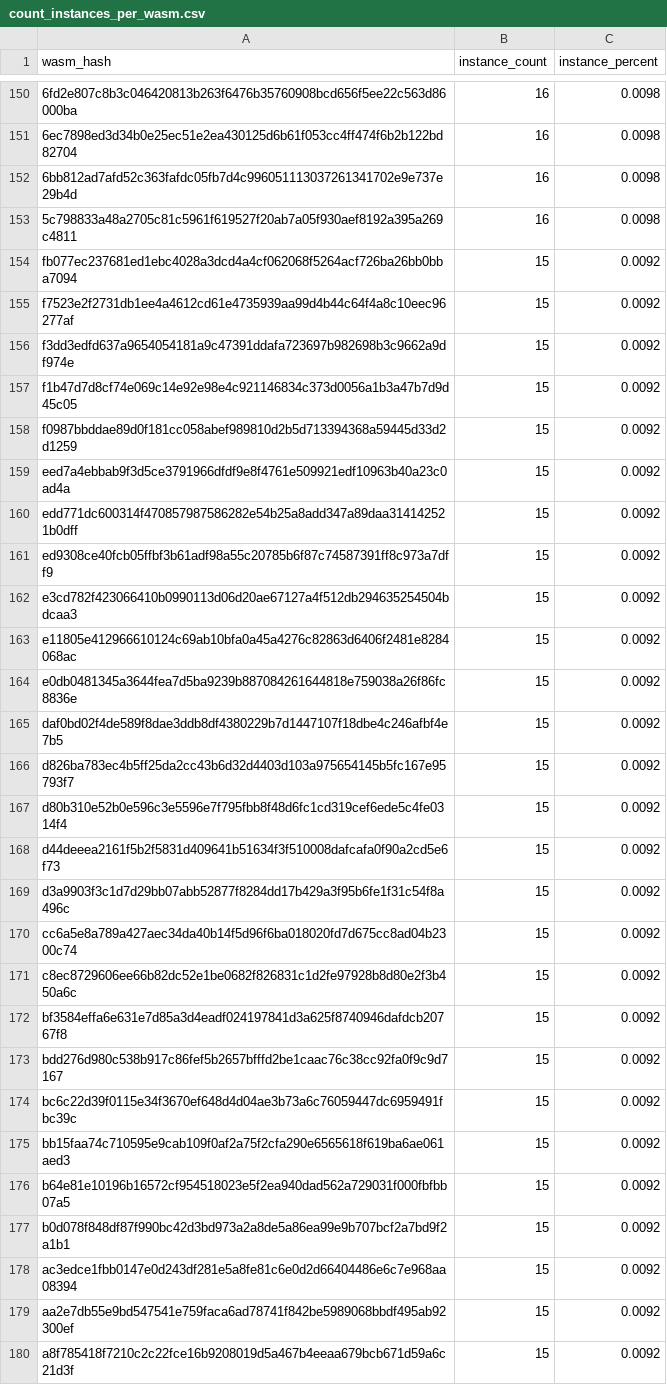
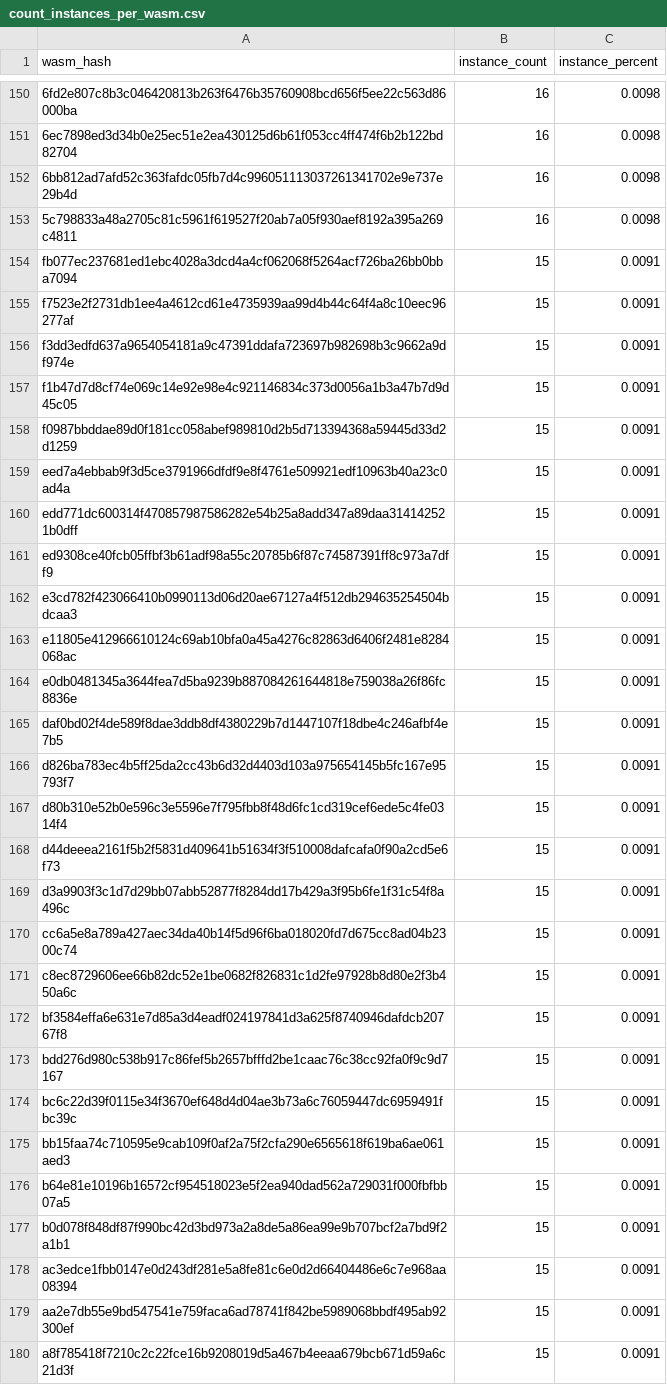
Before and after one commit to drebelsky/contract-wasms, a CSV file: analysis/count_instances_per_wasm.csv, drawn as a sheet; only a part is shown, gaps mark what is left out; the diff covers the shown part only.

```diff
--- a/analysis/count_instances_per_wasm.csv
+++ b/analysis/count_instances_per_wasm.csv
@@ -153,28 +153,28 @@ wasm_hash,instance_count,instance_percent
 "5c798833a48a2705c81c5961f619527f20ab7a05f930aef8192a395a269c4811",16,0.0098
-"fb077ec237681ed1ebc4028a3dcd4a4cf062068f5264acf726ba26bb0bba7094",15,0.0092
-"f7523e2f2731db1ee4a4612cd61e4735939aa99d4b44c64f4a8c10eec96277af",15,0.0092
-"f3dd3edfd637a9654054181a9c47391ddafa723697b982698b3c9662a9df974e",15,0.0092
-"f1b47d7d8cf74e069c14e92e98e4c921146834c373d0056a1b3a47b7d9d45c05",15,0.0092
-"f0987bbddae89d0f181cc058abef989810d2b5d713394368a59445d33d2d1259",15,0.0092
-"eed7a4ebbab9f3d5ce3791966dfdf9e8f4761e509921edf10963b40a23c0ad4a",15,0.0092
-"edd771dc600314f470857987586282e54b25a8add347a89daa314142521b0dff",15,0.0092
-"ed9308ce40fcb05ffbf3b61adf98a55c20785b6f87c74587391ff8c973a7dff9",15,0.0092
-"e3cd782f423066410b0990113d06d20ae67127a4f512db294635254504bdcaa3",15,0.0092
-"e11805e412966610124c69ab10bfa0a45a4276c82863d6406f2481e8284068ac",15,0.0092
-"e0db0481345a3644fea7d5ba9239b887084261644818e759038a26f86fc8836e",15,0.0092
-"daf0bd02f4de589f8dae3ddb8df4380229b7d1447107f18dbe4c246afbf4e7b5",15,0.0092
-"d826ba783ec4b5ff25da2cc43b6d32d4403d103a975654145b5fc167e95793f7",15,0.0092
-"d80b310e52b0e596c3e5596e7f795fbb8f48d6fc1cd319cef6ede5c4fe0314f4",15,0.0092
-"d44deeea2161f5b2f5831d409641b51634f3f510008dafcafa0f90a2cd5e6f73",15,0.0092
-"d3a9903f3c1d7d29bb07abb52877f8284dd17b429a3f95b6fe1f31c54f8a496c",15,0.0092
-"cc6a5e8a789a427aec34da40b14f5d96f6ba018020fd7d675cc8ad04b2300c74",15,0.0092
-"c8ec8729606ee66b82dc52e1be0682f826831c1d2fe97928b8d80e2f3b450a6c",15,0.0092
-"bf3584effa6e631e7d85a3d4eadf024197841d3a625f8740946dafdcb20767f8",15,0.0092
-"bdd276d980c538b917c86fef5b2657bfffd2be1caac76c38cc92fa0f9c9d7167",15,0.0092
-"bc6c22d39f0115e34f3670ef648d4d04ae3b73a6c76059447dc6959491fbc39c",15,0.0092
-"bb15faa74c710595e9cab109f0af2a75f2cfa290e6565618f619ba6ae061aed3",15,0.0092
-"b64e81e10196b16572cf954518023e5f2ea940dad562a729031f000fbfbb07a5",15,0.0092
-"b0d078f848df87f990bc42d3bd973a2a8de5a86ea99e9b707bcf2a7bd9f2a1b1",15,0.0092
-"ac3edce1fbb0147e0d243df281e5a8fe81c6e0d2d66404486e6c7e968aa08394",15,0.0092
-"aa2e7db55e9bd547541e759faca6ad78741f842be5989068bbdf495ab92300ef",15,0.0092
-"a8f785418f7210c2c22fce16b9208019d5a467b4eeaa679bcb671d59a6c21d3f",15,0.0092
+"fb077ec237681ed1ebc4028a3dcd4a4cf062068f5264acf726ba26bb0bba7094",15,0.0091
+"f7523e2f2731db1ee4a4612cd61e4735939aa99d4b44c64f4a8c10eec96277af",15,0.0091
+"f3dd3edfd637a9654054181a9c47391ddafa723697b982698b3c9662a9df974e",15,0.0091
+"f1b47d7d8cf74e069c14e92e98e4c921146834c373d0056a1b3a47b7d9d45c05",15,0.0091
+"f0987bbddae89d0f181cc058abef989810d2b5d713394368a59445d33d2d1259",15,0.0091
+"eed7a4ebbab9f3d5ce3791966dfdf9e8f4761e509921edf10963b40a23c0ad4a",15,0.0091
+"edd771dc600314f470857987586282e54b25a8add347a89daa314142521b0dff",15,0.0091
+"ed9308ce40fcb05ffbf3b61adf98a55c20785b6f87c74587391ff8c973a7dff9",15,0.0091
+"e3cd782f423066410b0990113d06d20ae67127a4f512db294635254504bdcaa3",15,0.0091
+"e11805e412966610124c69ab10bfa0a45a4276c82863d6406f2481e8284068ac",15,0.0091
+"e0db0481345a3644fea7d5ba9239b887084261644818e759038a26f86fc8836e",15,0.0091
+"daf0bd02f4de589f8dae3ddb8df4380229b7d1447107f18dbe4c246afbf4e7b5",15,0.0091
+"d826ba783ec4b5ff25da2cc43b6d32d4403d103a975654145b5fc167e95793f7",15,0.0091
+"d80b310e52b0e596c3e5596e7f795fbb8f48d6fc1cd319cef6ede5c4fe0314f4",15,0.0091
+"d44deeea2161f5b2f5831d409641b51634f3f510008dafcafa0f90a2cd5e6f73",15,0.0091
+"d3a9903f3c1d7d29bb07abb52877f8284dd17b429a3f95b6fe1f31c54f8a496c",15,0.0091
+"cc6a5e8a789a427aec34da40b14f5d96f6ba018020fd7d675cc8ad04b2300c74",15,0.0091
+"c8ec8729606ee66b82dc52e1be0682f826831c1d2fe97928b8d80e2f3b450a6c",15,0.0091
+"bf3584effa6e631e7d85a3d4eadf024197841d3a625f8740946dafdcb20767f8",15,0.0091
+"bdd276d980c538b917c86fef5b2657bfffd2be1caac76c38cc92fa0f9c9d7167",15,0.0091
+"bc6c22d39f0115e34f3670ef648d4d04ae3b73a6c76059447dc6959491fbc39c",15,0.0091
+"bb15faa74c710595e9cab109f0af2a75f2cfa290e6565618f619ba6ae061aed3",15,0.0091
+"b64e81e10196b16572cf954518023e5f2ea940dad562a729031f000fbfbb07a5",15,0.0091
+"b0d078f848df87f990bc42d3bd973a2a8de5a86ea99e9b707bcf2a7bd9f2a1b1",15,0.0091
+"ac3edce1fbb0147e0d243df281e5a8fe81c6e0d2d66404486e6c7e968aa08394",15,0.0091
+"aa2e7db55e9bd547541e759faca6ad78741f842be5989068bbdf495ab92300ef",15,0.0091
+"a8f785418f7210c2c22fce16b9208019d5a467b4eeaa679bcb671d59a6c21d3f",15,0.0091
```
Also changed, not shown: 1 added row, 1 removed row and 153 edited cells elsewhere in this file, analysis/find_error_name_collision_with_sdk_results.csv, analysis/find_sdk_version_results.csv, 6 other files.
